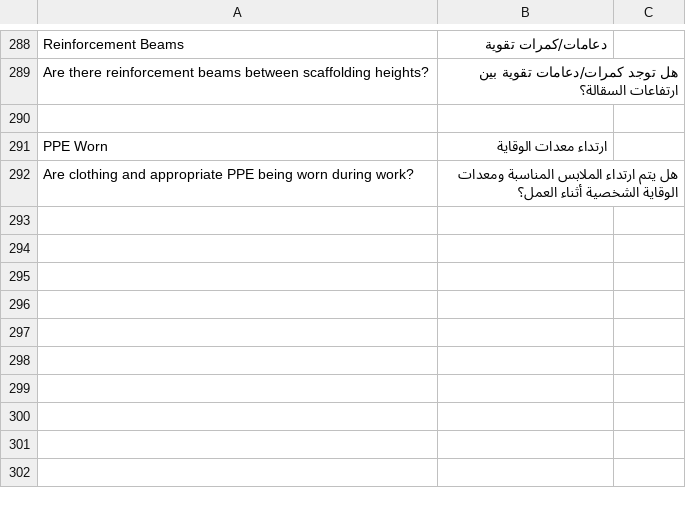
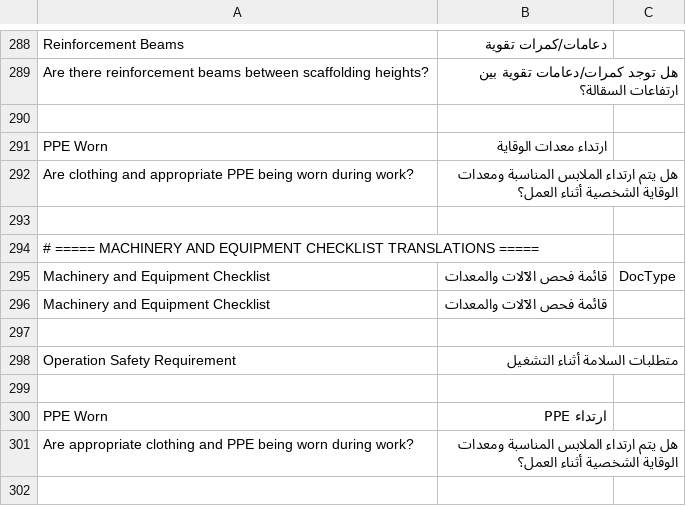
Before and after one commit to mostafael3ref/health_safety, a CSV file: health_safety/translations/ar.csv, drawn as a sheet; only a part is shown, gaps mark what is left out; the diff covers the shown part only; the diff names each change by its address in the sheet, - before the commit and + after, or states it on an @@ line.

Commit message:
Update6 ar.csv

```diff
--- a/health_safety/translations/ar.csv
+++ b/health_safety/translations/ar.csv
+row 293: (empty)
+row 294: # ===== MACHINERY AND EQUIPMENT CHECKLIST TRANSLATIONS =====
+row 295: Machinery and Equipment Checklist | قائمة فحص الآلات والمعدات | DocType
+row 296: Machinery and Equipment Checklist | قائمة فحص الآلات والمعدات
+row 297: (empty)
+row 298: Operation Safety Requirement | متطلبات السلامة أثناء التشغيل
+row 299: (empty)
+row 300: PPE Worn | ارتداء PPE
+row 301: Are appropriate clothing and PPE being worn during work? | هل يتم ارتداء الملابس المناسبة ومعدات الوقاية الشخصية أثناء العمل؟
+row 302: (empty)
```
Also changed, not shown: 44 added rows elsewhere in this file.
